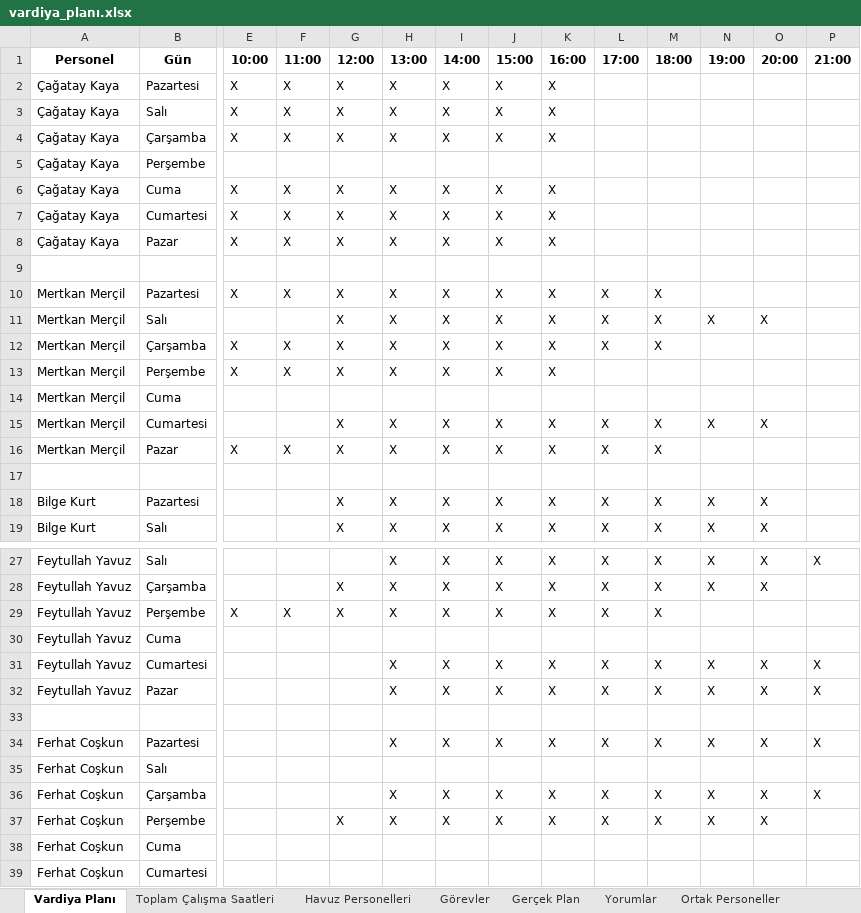
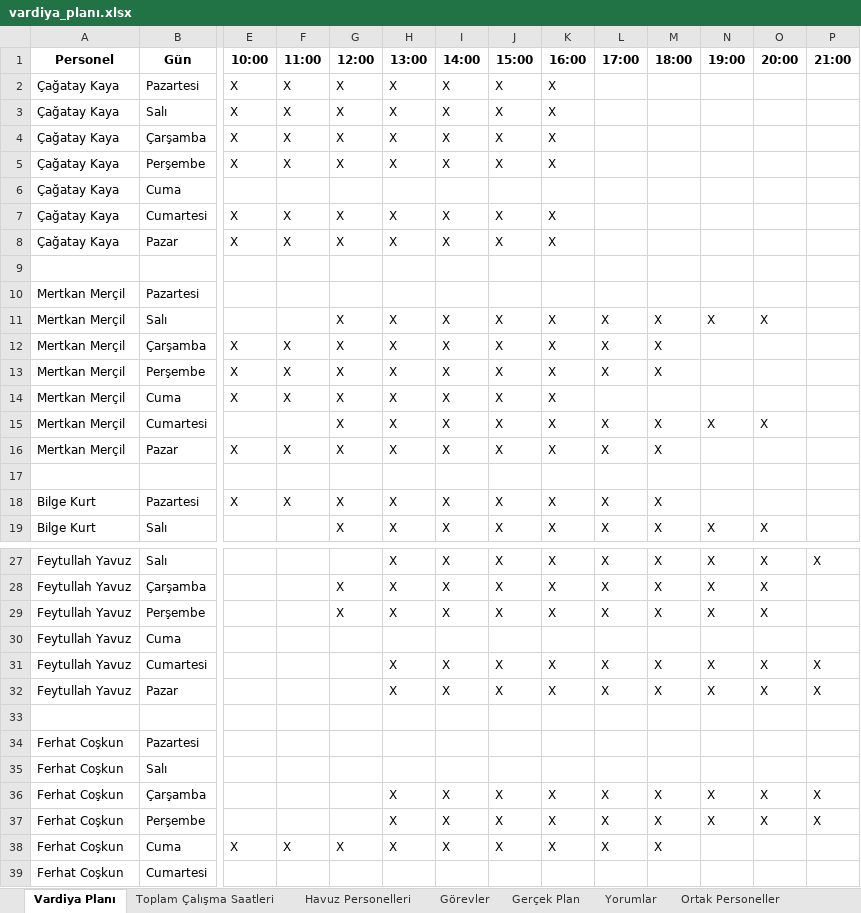
Before and after one commit to tturan6446/testtest, an Excel workbook: vardiya_planı.xlsx, sheet Vardiya Planı, drawn as a sheet; only a part is shown, gaps mark what is left out; values as stored, in another font and other column widths than the file's, no borders; removed rows and columns are numbered as before the commit, all else as after; rows hold the shown columns only; the diff covers the shown part only; the diff names each change by its address in the sheet, - before the commit and + after, or states it on an @@ line.

Commit message:
update vardiya_planı

```diff
--- a/vardiya_planı.xlsx (sheet Vardiya Planı)
+++ b/vardiya_planı.xlsx (sheet Vardiya Planı)
-row 5: Çağatay Kaya | Perşembe
-B5 (Gün): Cuma
+B5 (Gün): Perşembe
+row 6: Çağatay Kaya | Cuma
-row 10: Mertkan Merçil | Pazartesi | X | X | X | X | X | X | X | X | X
+row 10: Mertkan Merçil | Pazartesi
+row 13: Mertkan Merçil | Perşembe | X | X | X | X | X | X | X | X | X
-B14 (Gün): Perşembe
+B14 (Gün): Cuma
-row 14: Mertkan Merçil | Cuma
-E18 (10:00): (empty)
+E18 (10:00): X
-F18 (11:00): (empty)
+F18 (11:00): X
-N18 (19:00): X
+N18 (19:00): (empty)
-O18 (20:00): X
+O18 (20:00): (empty)
-E29 (10:00): X
+E29 (10:00): (empty)
-F29 (11:00): X
+F29 (11:00): (empty)
-N29 (19:00): (empty)
+N29 (19:00): X
-O29 (20:00): (empty)
+O29 (20:00): X
-row 34: Ferhat Coşkun | Pazartesi |  |  |  | X | X | X | X | X | X | X | X | X
+row 34: Ferhat Coşkun | Pazartesi
-G37 (12:00): X
+G37 (12:00): (empty)
-P37 (21:00): (empty)
+P37 (21:00): X
-row 38: Ferhat Coşkun | Cuma
+row 38: Ferhat Coşkun | Cuma | X | X | X | X | X | X | X | X | X
```
Also changed, not shown: 1 added row, 1 removed row and 5 edited cells elsewhere in this sheet, sheet Ortak Personeller.
